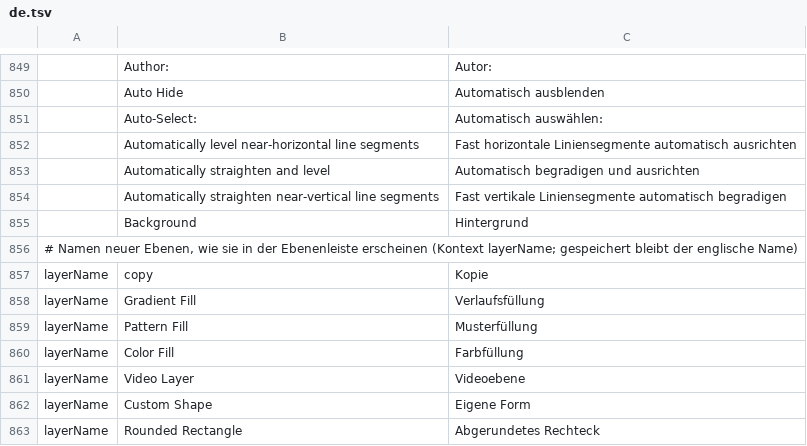
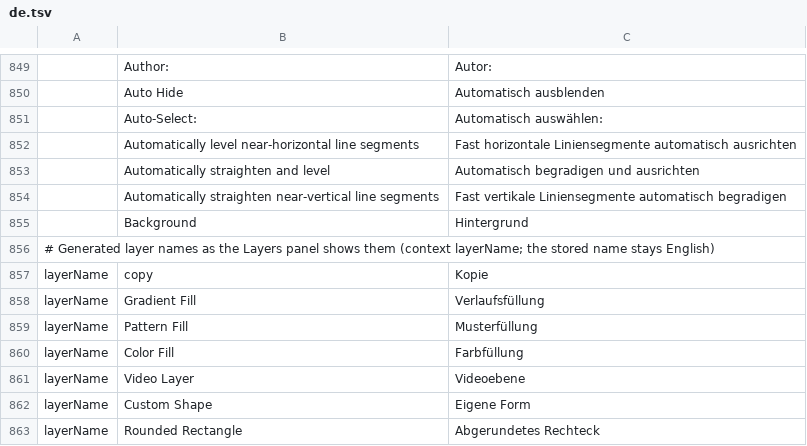
Before and after one commit to DomiLuebben/photocraft, a TSV file: crates/ui-egui/src/i18n/de.tsv, drawn as a sheet; only a part is shown, gaps mark what is left out.

```diff
--- a/crates/ui-egui/src/i18n/de.tsv
+++ b/crates/ui-egui/src/i18n/de.tsv
@@ -855,3 +855,3 @@
 	Background	Hintergrund
-# Namen neuer Ebenen, wie sie in der Ebenenleiste erscheinen (Kontext layerName; gespeichert bleibt der englische Name)
+# Generated layer names as the Layers panel shows them (context layerName; the stored name stays English)
 layerName	copy	Kopie
```
